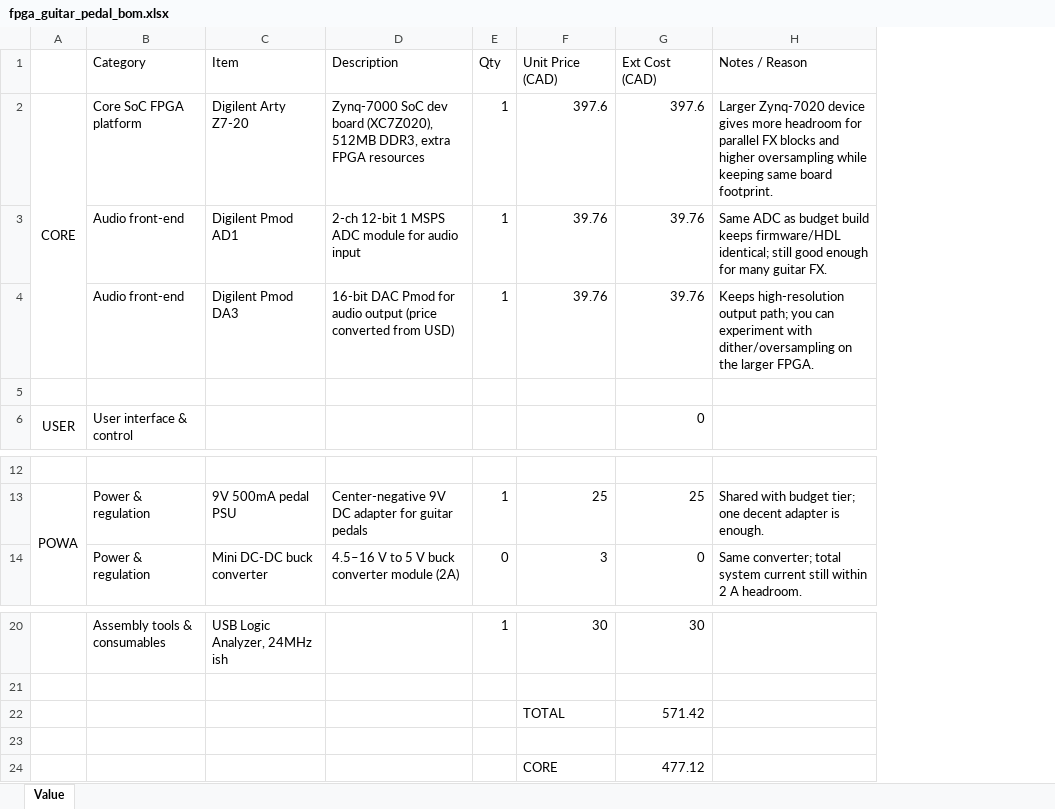
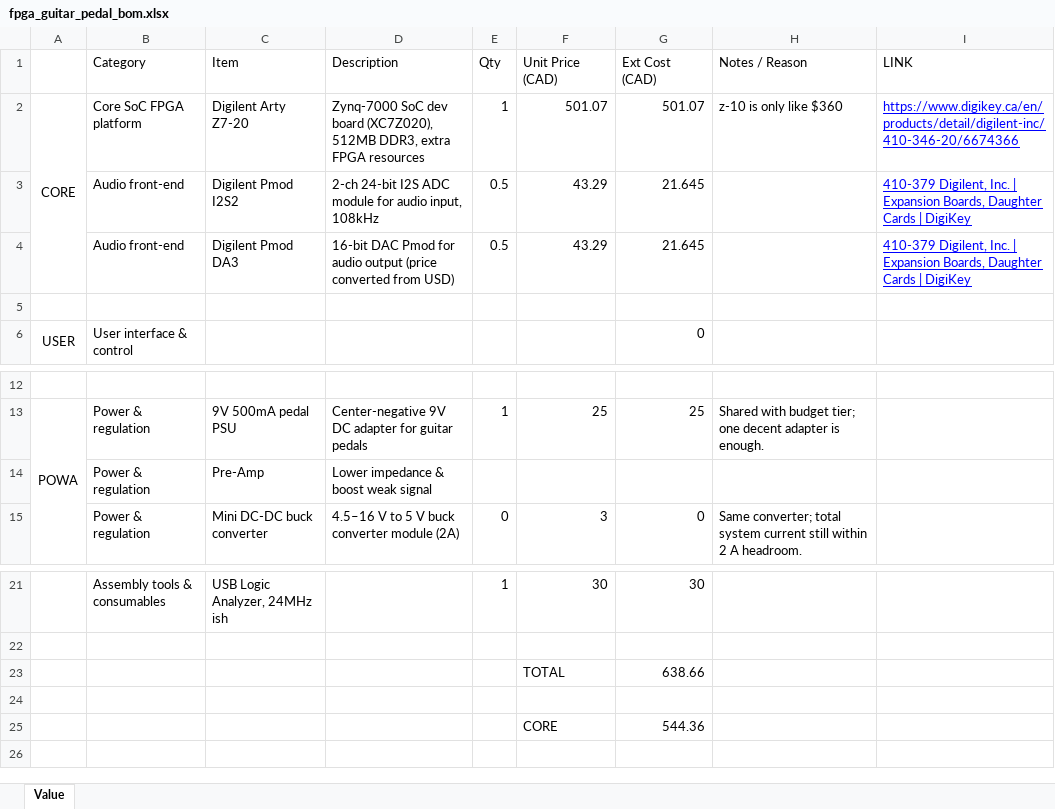
Before and after one commit to NEhnes/fpga-effects-pedal, an Excel workbook: fpga_guitar_pedal_bom.xlsx, sheet Value, drawn as a sheet; only a part is shown, gaps mark what is left out; values as stored, in another font and other column widths than the file's, no borders; table styles not drawn; removed rows and columns are numbered as before the commit, all else as after; the diff names each change by its address in the sheet, - before the commit and + after, or states it on an @@ line.

Commit message:
updated to DAC/ADC & pre-amp on BOM

```diff
--- a/fpga_guitar_pedal_bom.xlsx (sheet Value)
+++ b/fpga_guitar_pedal_bom.xlsx (sheet Value)
+column I (LINK), row 2: https://www.digikey.ca/en/products/detail/digilent-inc/410-346-20/6674366
-F2 (Unit Price (CAD)): 397.6
+F2 (Unit Price (CAD)): 501.07
-G2 (Ext Cost (CAD)): 397.6
+G2 (Ext Cost (CAD)): 501.07
-H2 (Notes / Reason): Larger Zynq-7020 device gives more headroom for parallel FX blocks and higher oversampling while keeping same board footprint.
+H2 (Notes / Reason): z-10 is only like $360
-row 3:  | Audio front-end | Digilent Pmod AD1 | 2-ch 12-bit 1 MSPS ADC module for audio input | 1 | 39.76 | 39.76 | Same ADC as budget build keeps firmware/HDL identical; still good enough for many guitar FX.
-row 4:  | Audio front-end | Digilent Pmod DA3 | 16-bit DAC Pmod for audio output (price converted from USD) | 1 | 39.76 | 39.76 | Keeps high-resolution output path; you can experiment with dither/oversampling on the larger FPGA.
+row 3:  | Audio front-end | Digilent Pmod I2S2 | 2-ch 24-bit I2S ADC module for audio input, 108kHz | 0.5 | 43.29 | 21.645 |  | 410-379 Digilent, Inc. | Expansion Boards, Daughter Cards | DigiKey
+row 4:  | Audio front-end | Digilent Pmod DA3 | 16-bit DAC Pmod for audio output (price converted from USD) | 0.5 | 43.29 | 21.645 |  | 410-379 Digilent, Inc. | Expansion Boards, Daughter Cards | DigiKey
+row 14:  | Power & regulation | Pre-Amp | Lower impedance & boost weak signal
-G23 (Ext Cost (CAD)): 571.42
+G23 (Ext Cost (CAD)): 638.66
-G25 (Ext Cost (CAD)): 477.12
+G25 (Ext Cost (CAD)): 544.36
```
Also changed, not shown: formulas that keep their value.
